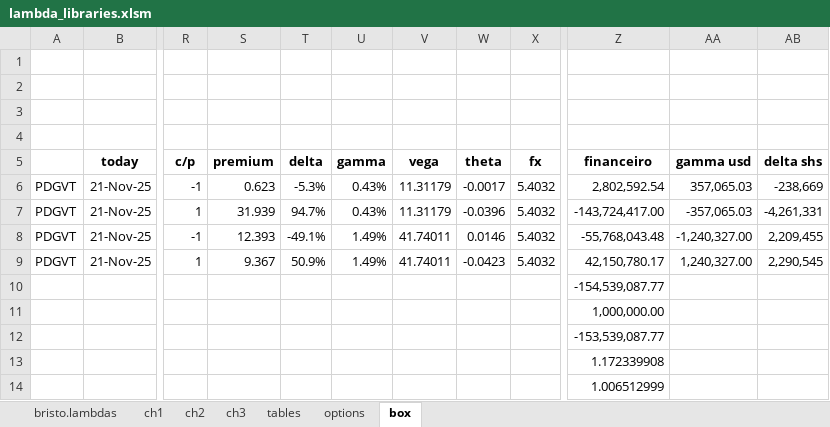
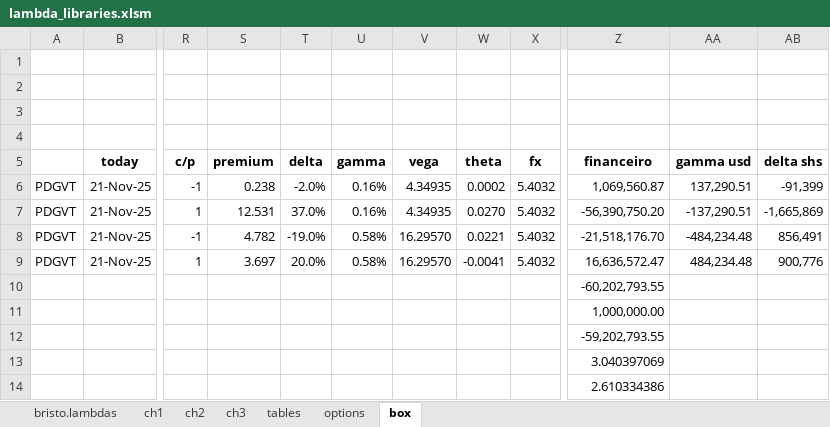
Before and after one commit to fbristotti/bristo-fin, an Excel workbook: data/xl/lambda_libraries.xlsm, sheet box, drawn as a sheet; only a part is shown, gaps mark what is left out; values as stored, in another font and other column widths than the file's, no borders; the diff covers the shown part only; the diff names each change by its address in the sheet, - before the commit and + after, or states it on an @@ line.

```diff
--- a/data/xl/lambda_libraries.xlsm (sheet box)
+++ b/data/xl/lambda_libraries.xlsm (sheet box)
-S6 (premium): 0.623
+S6 (premium): 0.238
-T6 (delta): -5.3%
+T6 (delta): -2.0%
-U6:U7 (gamma): 0.43%
+U6:U7 (gamma): 0.16%
-V6:V7 (vega): 11.31179
+V6:V7 (vega): 4.34935
-W6 (theta): -0.0017
+W6 (theta): 0.0002
-Z6 (financeiro): 2,802,592.54
+Z6 (financeiro): 1,069,560.87
-AA6 (gamma usd): 357,065.03
+AA6 (gamma usd): 137,290.51
-AB6 (delta shs): -238,669
+AB6 (delta shs): -91,399
-S7 (premium): 31.939
+S7 (premium): 12.531
-T7 (delta): 94.7%
+T7 (delta): 37.0%
-W7 (theta): -0.0396
+W7 (theta): 0.0270
-Z7 (financeiro): -143,724,417.00
+Z7 (financeiro): -56,390,750.20
-AA7 (gamma usd): -357,065.03
+AA7 (gamma usd): -137,290.51
-AB7 (delta shs): -4,261,331
+AB7 (delta shs): -1,665,869
-S8 (premium): 12.393
+S8 (premium): 4.782
-T8 (delta): -49.1%
+T8 (delta): -19.0%
-U8:U9 (gamma): 1.49%
+U8:U9 (gamma): 0.58%
-V8:V9 (vega): 41.74011
+V8:V9 (vega): 16.29570
-W8 (theta): 0.0146
+W8 (theta): 0.0221
-Z8 (financeiro): -55,768,043.48
+Z8 (financeiro): -21,518,176.70
-AA8 (gamma usd): -1,240,327.00
+AA8 (gamma usd): -484,234.48
-AB8 (delta shs): 2,209,455
+AB8 (delta shs): 856,491
-S9 (premium): 9.367
+S9 (premium): 3.697
-T9 (delta): 50.9%
+T9 (delta): 20.0%
-W9 (theta): -0.0423
+W9 (theta): -0.0041
-Z9 (financeiro): 42,150,780.17
+Z9 (financeiro): 16,636,572.47
-AA9 (gamma usd): 1,240,327.00
+AA9 (gamma usd): 484,234.48
-AB9 (delta shs): 2,290,545
+AB9 (delta shs): 900,776
-Z10 (financeiro): -154,539,087.77
+Z10 (financeiro): -60,202,793.55
-Z12 (financeiro): -153,539,087.77
+Z12 (financeiro): -59,202,793.55
-Z13 (financeiro): 1.172339908
+Z13 (financeiro): 3.040397069
-Z14 (financeiro): 1.006512999
+Z14 (financeiro): 2.610334386
```
Also changed, not shown: 52 edited cells elsewhere in this sheet, sheet options, sheet ch3, formulas that keep their value, 1 other file.
